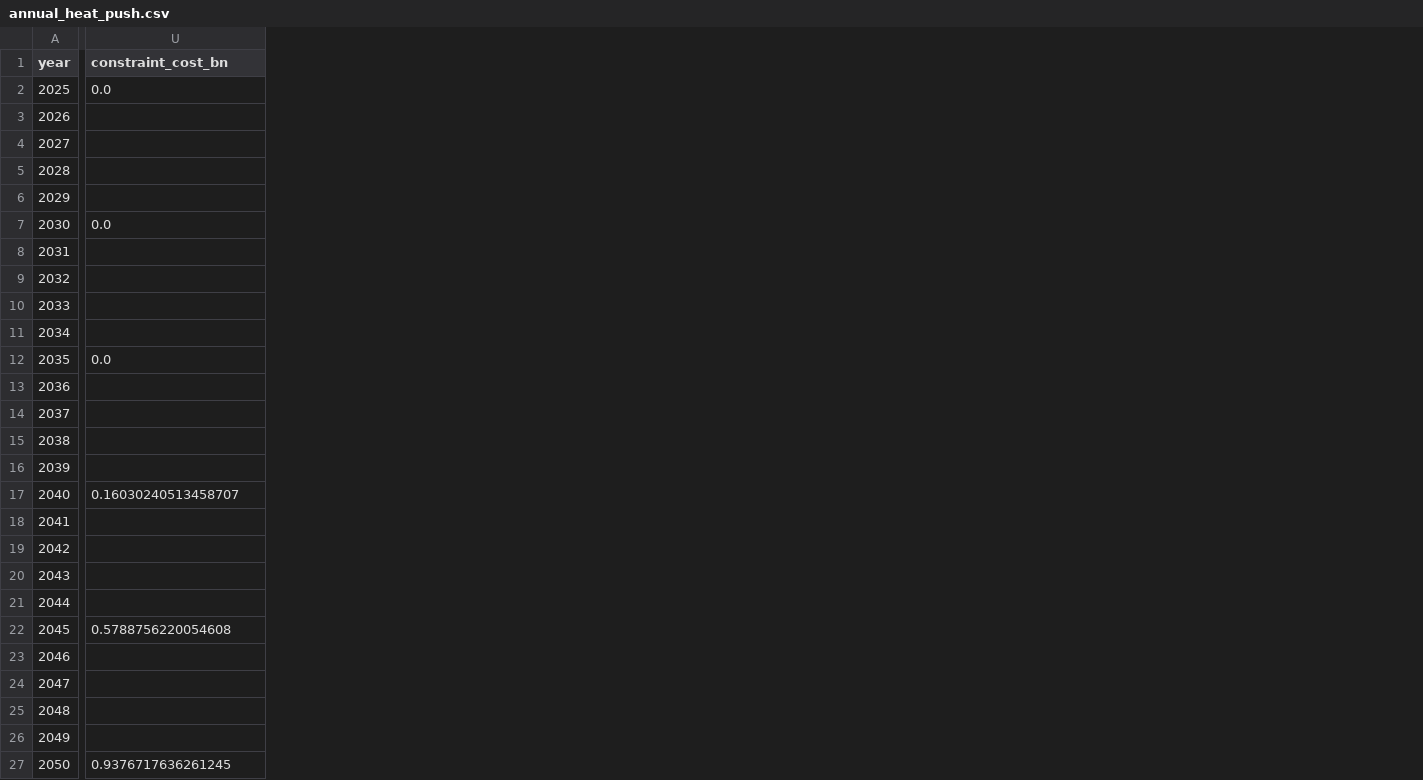
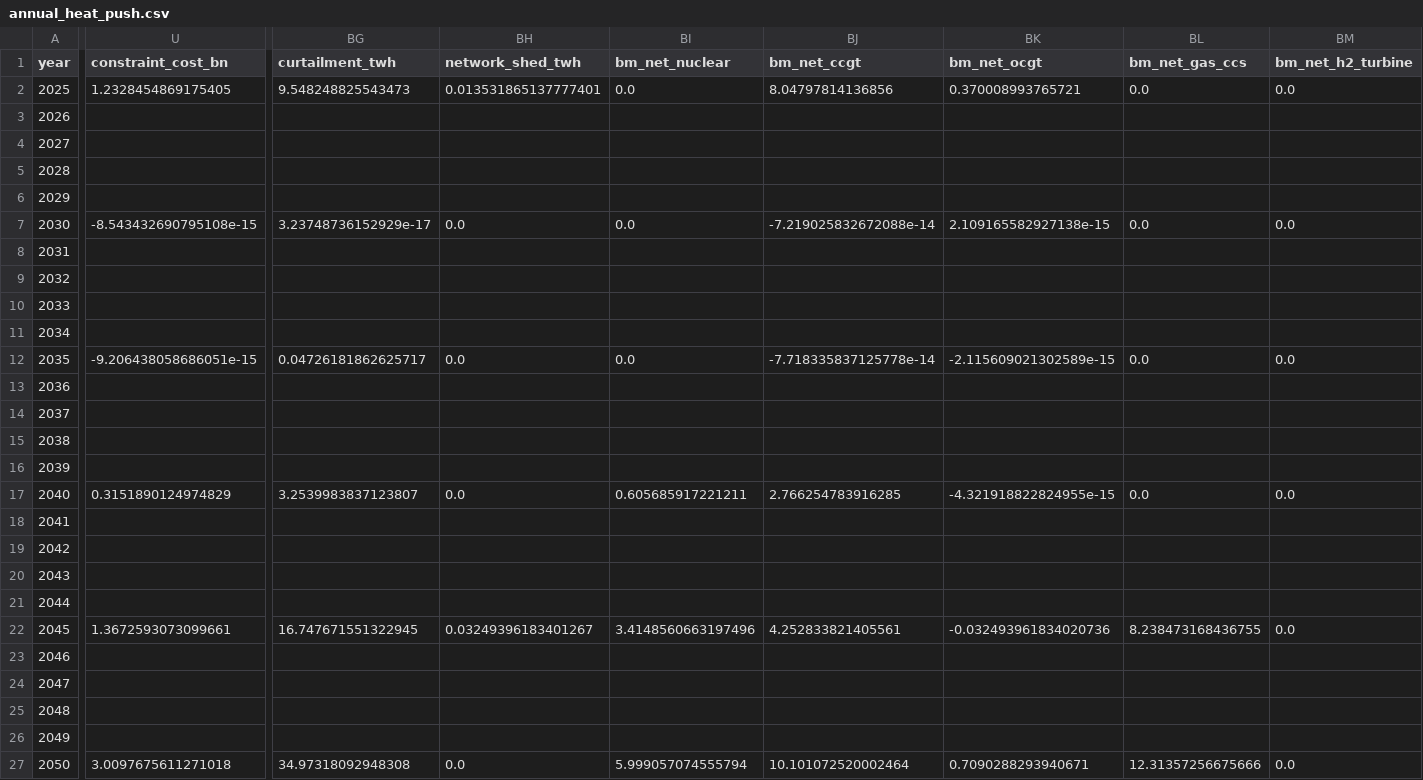
Before and after one commit to andrewlyden/pypsa-gb-abm, a CSV file: results/annual_heat_push.csv, drawn as a sheet; only a part is shown, gaps mark what is left out; the diff covers the shown part only; the diff names each change by its address in the sheet, - before the commit and + after, or states it on an @@ line.

```diff
--- a/results/annual_heat_push.csv
+++ b/results/annual_heat_push.csv
+column BG (curtailment_twh), rows 2-27: 9.548248825543473 |  |  |  |  | 3.23748736152929e-17 |  |  |  |  | 0.04726181862625717 |  |  |  |  | 3.2539983837123807 |  |  |  |  | 16.747671551322945 |  |  |  |  | 34.97318092948308
+column BH (network_shed_twh), rows 2-27: 0.013531865137777401 |  |  |  |  | 0.0 |  |  |  |  | 0.0 |  |  |  |  | 0.0 |  |  |  |  | 0.03249396183401267 |  |  |  |  | 0.0
+column BI (bm_net_nuclear), rows 2-27: 0.0 |  |  |  |  | 0.0 |  |  |  |  | 0.0 |  |  |  |  | 0.605685917221211 |  |  |  |  | 3.4148560663197496 |  |  |  |  | 5.999057074555794
+column BJ (bm_net_ccgt), rows 2-27: 8.04797814136856 |  |  |  |  | -7.219025832672088e-14 |  |  |  |  | -7.718335837125778e-14 |  |  |  |  | 2.766254783916285 |  |  |  |  | 4.252833821405561 |  |  |  |  | 10.101072520002464
+column BK (bm_net_ocgt), rows 2-27: 0.370008993765721 |  |  |  |  | 2.109165582927138e-15 |  |  |  |  | -2.115609021302589e-15 |  |  |  |  | -4.321918822824955e-15 |  |  |  |  | -0.032493961834020736 |  |  |  |  | 0.7090288293940671
+column BL (bm_net_gas_ccs), rows 2-27: 0.0 |  |  |  |  | 0.0 |  |  |  |  | 0.0 |  |  |  |  | 0.0 |  |  |  |  | 8.238473168436755 |  |  |  |  | 12.31357256675666
+column BM (bm_net_h2_turbine), rows 2-27: 0.0 |  |  |  |  | 0.0 |  |  |  |  | 0.0 |  |  |  |  | 0.0 |  |  |  |  | 0.0 |  |  |  |  | 0.0
-U2 (constraint_cost_bn): 0.0
+U2 (constraint_cost_bn): 1.2328454869175405
-U7 (constraint_cost_bn): 0.0
+U7 (constraint_cost_bn): -8.543432690795108e-15
-U12 (constraint_cost_bn): 0.0
+U12 (constraint_cost_bn): -9.206438058686051e-15
-U17 (constraint_cost_bn): 0.16030240513458707
+U17 (constraint_cost_bn): 0.3151890124974829
-U22 (constraint_cost_bn): 0.5788756220054608
+U22 (constraint_cost_bn): 1.3672593073099661
-U27 (constraint_cost_bn): 0.9376717636261245
+U27 (constraint_cost_bn): 3.0097675611271018
```
Also changed, not shown: 8 added columns elsewhere in this file, results/annual_baseline.csv, results/annual_high_carbon.csv, 11 other files.
